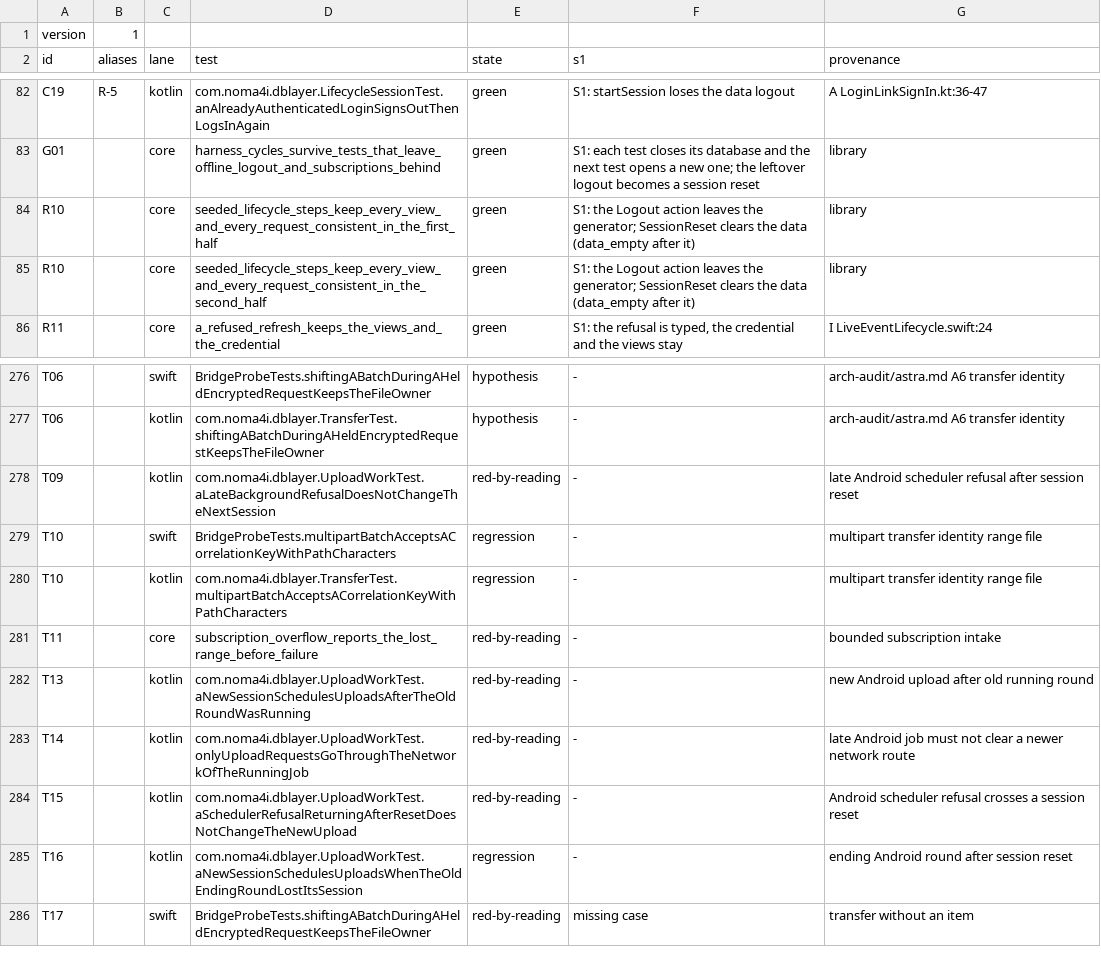
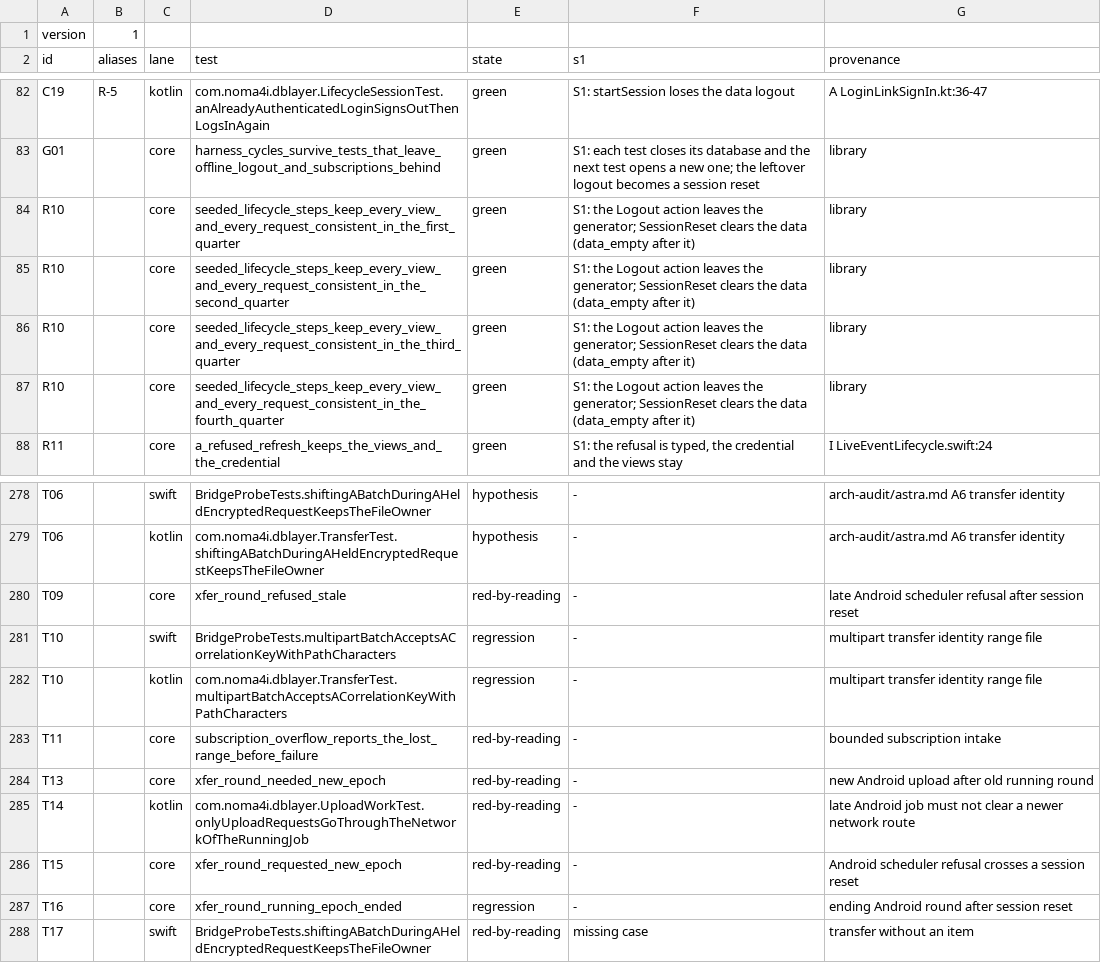
Before and after one commit to noma4i/dblayer, a TSV file: core/src/ffi/selftest/manifest.tsv, drawn as a sheet; only a part is shown, gaps mark what is left out.

Commit message:
Match keyed elements by nested path and split the slow selftest matrices

```diff
--- a/core/src/ffi/selftest/manifest.tsv
+++ b/core/src/ffi/selftest/manifest.tsv
@@ -83,4 +83,6 @@ C19	R-5	kotlin	com.noma4i.dblayer.LifecycleSessionTest.anAlreadyAuthenticatedLog
 G01		core	harness_cycles_survive_tests_that_leave_offline_logout_and_subscriptions_behind	green	S1: each test closes its database and the next test opens a new one; the leftover logout becomes a session reset	library
-R10		core	seeded_lifecycle_steps_keep_every_view_and_every_request_consistent_in_the_first_half	green	S1: the Logout action leaves the generator; SessionReset clears the data (data_empty after it)	library
-R10		core	seeded_lifecycle_steps_keep_every_view_and_every_request_consistent_in_the_second_half	green	S1: the Logout action leaves the generator; SessionReset clears the data (data_empty after it)	library
+R10		core	seeded_lifecycle_steps_keep_every_view_and_every_request_consistent_in_the_first_quarter	green	S1: the Logout action leaves the generator; SessionReset clears the data (data_empty after it)	library
+R10		core	seeded_lifecycle_steps_keep_every_view_and_every_request_consistent_in_the_second_quarter	green	S1: the Logout action leaves the generator; SessionReset clears the data (data_empty after it)	library
+R10		core	seeded_lifecycle_steps_keep_every_view_and_every_request_consistent_in_the_third_quarter	green	S1: the Logout action leaves the generator; SessionReset clears the data (data_empty after it)	library
+R10		core	seeded_lifecycle_steps_keep_every_view_and_every_request_consistent_in_the_fourth_quarter	green	S1: the Logout action leaves the generator; SessionReset clears the data (data_empty after it)	library
 R11		core	a_refused_refresh_keeps_the_views_and_the_credential	green	S1: the refusal is typed, the credential and the views stay	I LiveEventLifecycle.swift:24
@@ -277,3 +279,3 @@ T06		swift	BridgeProbeTests.shiftingABatchDuringAHeldEncryptedRequestKeepsTheFil
 T06		kotlin	com.noma4i.dblayer.TransferTest.shiftingABatchDuringAHeldEncryptedRequestKeepsTheFileOwner	hypothesis	-	arch-audit/astra.md A6 transfer identity
-T09		kotlin	com.noma4i.dblayer.UploadWorkTest.aLateBackgroundRefusalDoesNotChangeTheNextSession	red-by-reading	-	late Android scheduler refusal after session reset
+T09		core	xfer_round_refused_stale	red-by-reading	-	late Android scheduler refusal after session reset
 T10		swift	BridgeProbeTests.multipartBatchAcceptsACorrelationKeyWithPathCharacters	regression	-	multipart transfer identity range file
@@ -281,6 +283,6 @@ T10		kotlin	com.noma4i.dblayer.TransferTest.multipartBatchAcceptsACorrelationKey
 T11		core	subscription_overflow_reports_the_lost_range_before_failure	red-by-reading	-	bounded subscription intake
-T13		kotlin	com.noma4i.dblayer.UploadWorkTest.aNewSessionSchedulesUploadsAfterTheOldRoundWasRunning	red-by-reading	-	new Android upload after old running round
+T13		core	xfer_round_needed_new_epoch	red-by-reading	-	new Android upload after old running round
 T14		kotlin	com.noma4i.dblayer.UploadWorkTest.onlyUploadRequestsGoThroughTheNetworkOfTheRunningJob	red-by-reading	-	late Android job must not clear a newer network route
-T15		kotlin	com.noma4i.dblayer.UploadWorkTest.aSchedulerRefusalReturningAfterResetDoesNotChangeTheNewUpload	red-by-reading	-	Android scheduler refusal crosses a session reset
-T16		kotlin	com.noma4i.dblayer.UploadWorkTest.aNewSessionSchedulesUploadsWhenTheOldEndingRoundLostItsSession	regression	-	ending Android round after session reset
+T15		core	xfer_round_requested_new_epoch	red-by-reading	-	Android scheduler refusal crosses a session reset
+T16		core	xfer_round_running_epoch_ended	regression	-	ending Android round after session reset
 T17		swift	BridgeProbeTests.shiftingABatchDuringAHeldEncryptedRequestKeepsTheFileOwner	red-by-reading	missing case	transfer without an item
```
Also changed, not shown: 6 other files.
